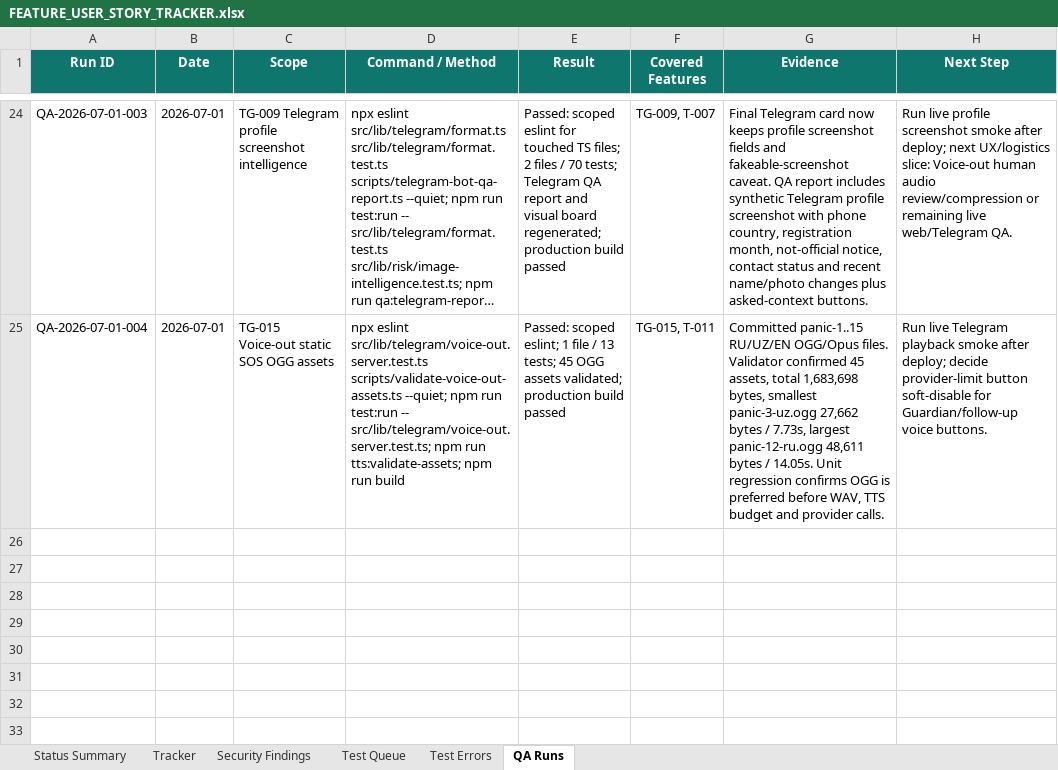
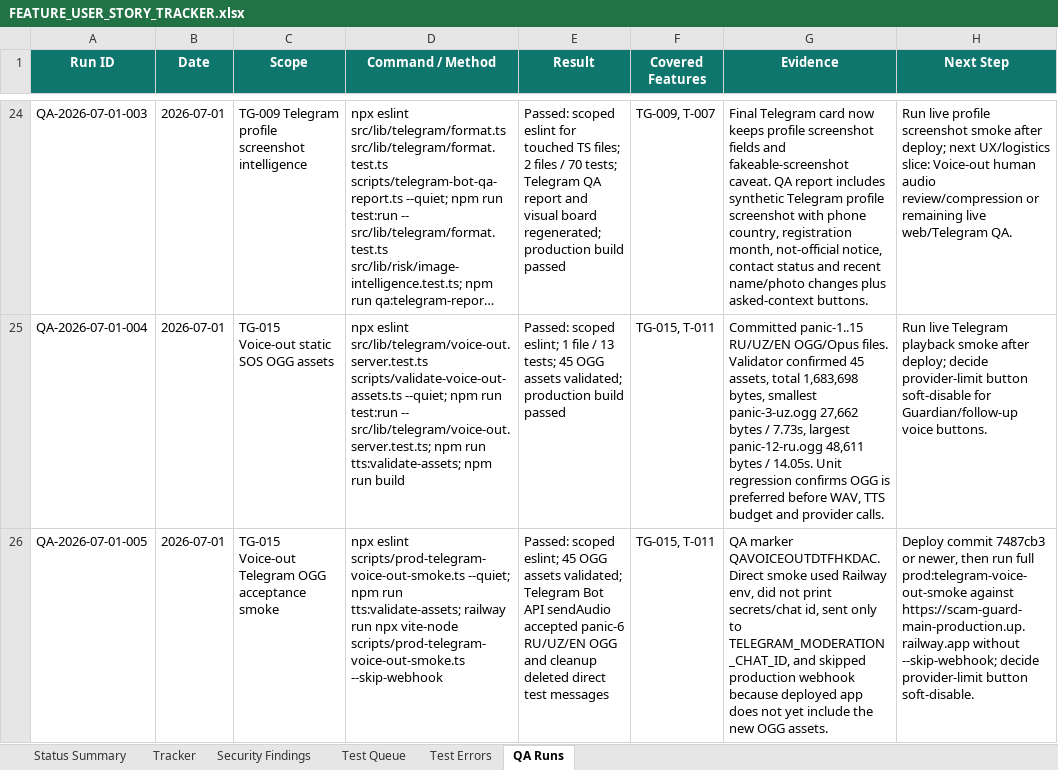
Before and after one commit to Web-pixel-creator/Scam-guard-Main, an Excel workbook: ai_docs/FEATURE_USER_STORY_TRACKER.xlsx, sheet QA Runs, drawn as a sheet; only a part is shown, gaps mark what is left out; long unchanged cells end in …; values as stored, in another font and other column widths than the file's, no borders; the diff names each change by its address in the sheet, - before the commit and + after, or states it on an @@ line.

Commit message:
test(telegram): add voice-out ogg smoke

```diff
--- a/ai_docs/FEATURE_USER_STORY_TRACKER.xlsx (sheet QA Runs)
+++ b/ai_docs/FEATURE_USER_STORY_TRACKER.xlsx (sheet QA Runs)
+row 26: QA-2026-07-01-005 | 2026-07-01 | TG-015 Voice-out Telegram OGG acceptance smoke | npx eslint scripts/prod-telegram-voice-out-smoke.ts --quiet; npm run tts:validate-assets; railway run npx vite-node scripts/prod-telegram-voice-out-smoke.ts --skip-webhook | Passed: scoped eslint; 45 OGG assets validated; Telegram Bot API sendAudio accepted panic-6 RU/UZ/EN OGG and cleanup deleted direct test messages | TG-015, T-011 | QA marker QAVOICEOUTDTFHKDAC. Direct smoke used Railway env, did not print secrets/chat id, sent only to TELEGRAM_MODERATION_CHAT_ID, and skipped production webhook because deployed app does not yet include the new OGG assets. | Deploy commit 7487cb3 or newer, then run full prod:telegram-voice-out-smoke against https://scam-guard-main-production.up.railway.app without --skip-webhook; decide provider-limit button soft-disable.
```
Also changed, not shown: sheet Tracker, sheet Test Queue, sheet Status Summary, 3 other files.
